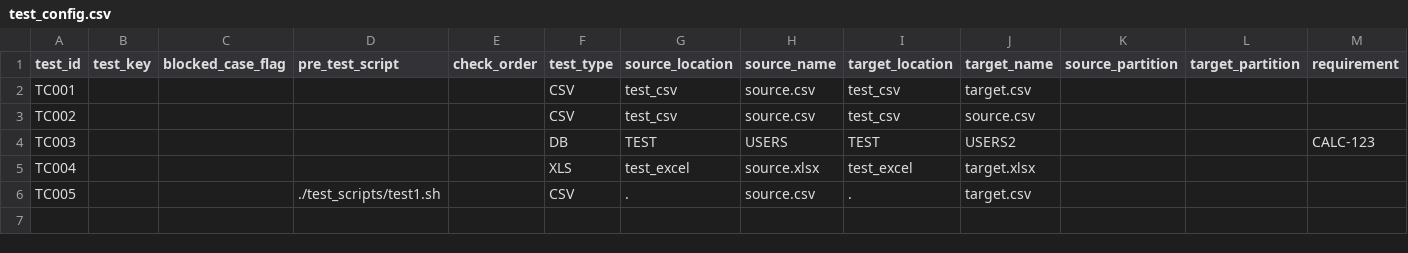
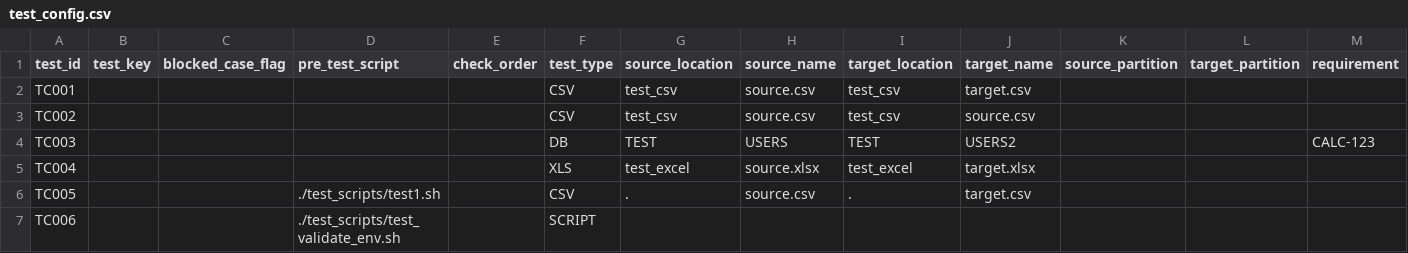
Before and after one commit to vmm1234/data_integrity_check, a CSV file: config/test_config.csv, drawn as a sheet; only a part is shown; rows hold the shown columns only; the diff names each change by its address in the sheet, - before the commit and + after, or states it on an @@ line.

Commit message:
Add SCRIPT test case (TC006), bash 3.2 fix, ignore logs/

```diff
--- a/config/test_config.csv
+++ b/config/test_config.csv
+row 7: TC006 |  |  | ./test_scripts/test_validate_env.sh |  | SCRIPT
```
Also changed, not shown: 15 other files.
